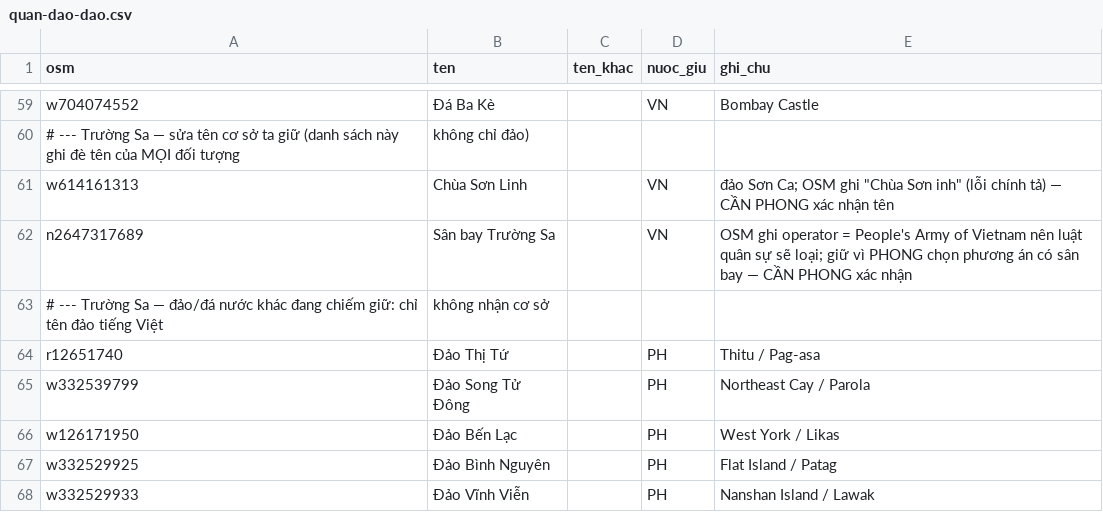
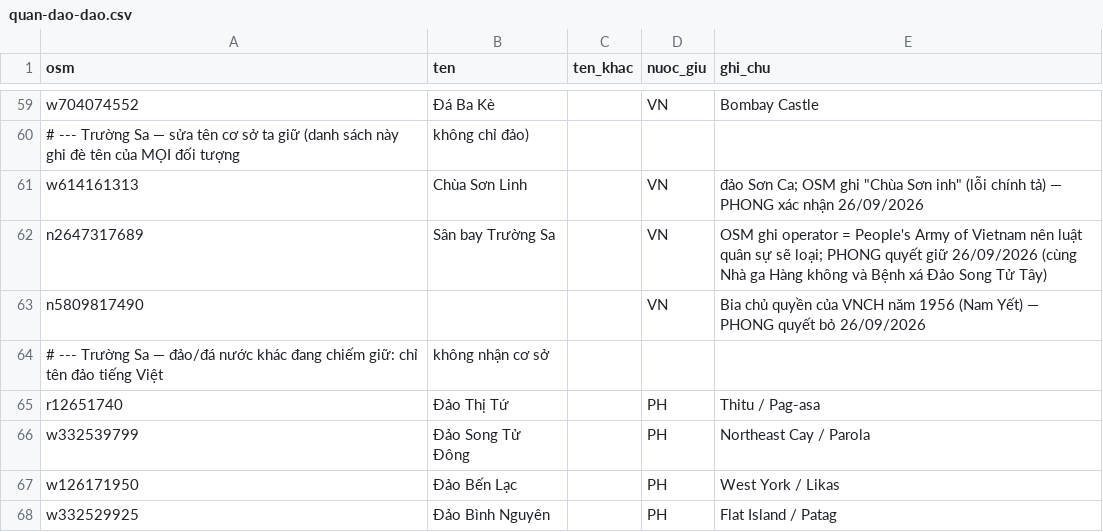
Before and after one commit to dotienphong/maps-library-vietnam, a CSV file: pipelines/poi/data/quan-dao-dao.csv, drawn as a sheet; only a part is shown, gaps mark what is left out; the shorter side is filled out with more unchanged rows.

```diff
--- a/pipelines/poi/data/quan-dao-dao.csv
+++ b/pipelines/poi/data/quan-dao-dao.csv
@@ -60,4 +60,5 @@ w704074552,Đá Ba Kè,,VN,Bombay Castle
 # --- Trường Sa — sửa tên cơ sở ta giữ (danh sách này ghi đè tên của MỌI đối tượng, không chỉ đảo)
-w614161313,Chùa Sơn Linh,,VN,đảo Sơn Ca; OSM ghi "Chùa Sơn inh" (lỗi chính tả) — CẦN PHONG xác nhận tên
-n2647317689,Sân bay Trường Sa,,VN,OSM ghi operator = People's Army of Vietnam nên luật quân sự sẽ loại; giữ vì PHONG chọn phương án có sân bay — CẦN PHONG xác nhận
+w614161313,Chùa Sơn Linh,,VN,đảo Sơn Ca; OSM ghi "Chùa Sơn inh" (lỗi chính tả) — PHONG xác nhận 26/09/2026
+n2647317689,Sân bay Trường Sa,,VN,OSM ghi operator = People's Army of Vietnam nên luật quân sự sẽ loại; PHONG quyết giữ 26/09/2026 (cùng Nhà ga Hàng không và Bệnh xá Đảo Song Tử Tây)
+n5809817490,,,VN,Bia chủ quyền của VNCH năm 1956 (Nam Yết) — PHONG quyết bỏ 26/09/2026
 # --- Trường Sa — đảo/đá nước khác đang chiếm giữ: chỉ tên đảo tiếng Việt, không nhận cơ sở
```
Also changed, not shown: 6 other files.
